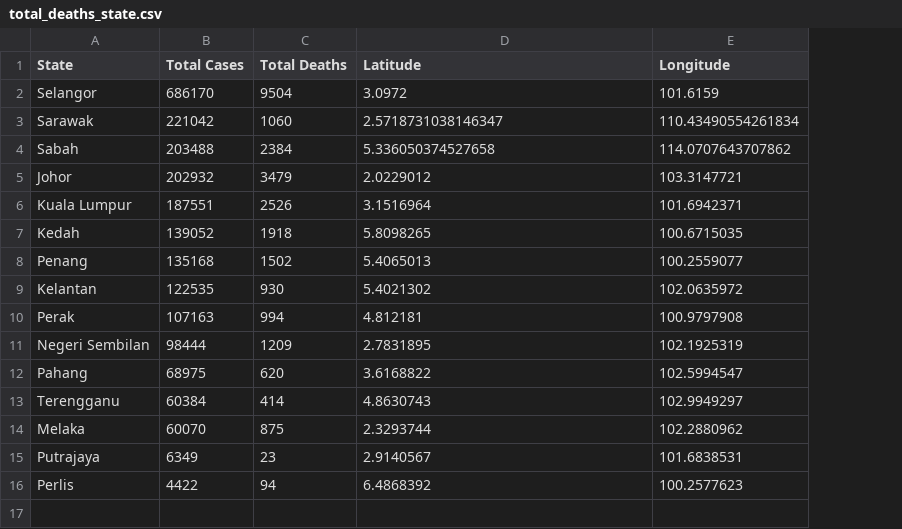
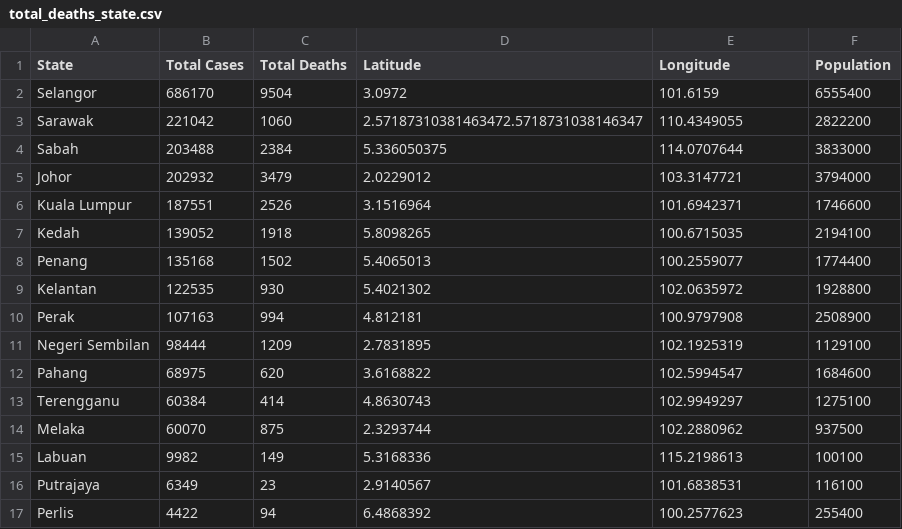
Before and after one commit to WongKangZhuang/Visualisation2, a CSV file: data/wrangled_data/total_deaths_state.csv, drawn as a sheet; the diff names each change by its address in the sheet, - before the commit and + after, or states it on an @@ line.

Commit message:
Add files via upload

```diff
--- a/data/wrangled_data/total_deaths_state.csv
+++ b/data/wrangled_data/total_deaths_state.csv
+column F (Population), rows 2-14: 6555400 | 2822200 | 3833000 | 3794000 | 1746600 | 2194100 | 1774400 | 1928800 | 2508900 | 1129100 | 1684600 | 1275100 | 937500; rows 16-17: 116100 | 255400
-D3 (Latitude): 2.5718731038146347
+D3 (Latitude): 2.57187310381463472.5718731038146347
-E3 (Longitude): 110.43490554261834
+E3 (Longitude): 110.4349055
-D4 (Latitude): 5.336050374527658
+D4 (Latitude): 5.336050375
-E4 (Longitude): 114.0707643707862
+E4 (Longitude): 114.0707644
+row 15: Labuan | 9982 | 149 | 5.3168336 | 115.2198613 | 100100
```
